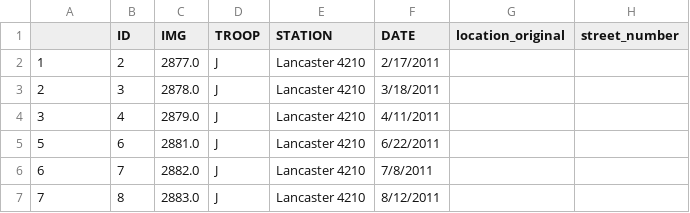
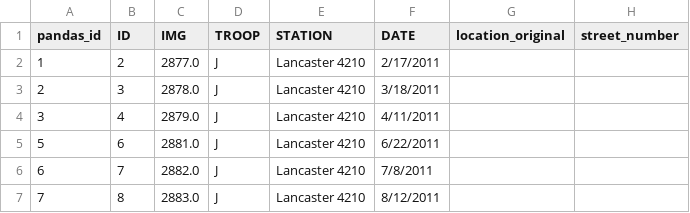
Before and after one commit to bhuber/pa-police-checkpoints, a CSV file: data/all_good.csv, drawn as a sheet; only a part is shown; the diff names each change by its address in the sheet, - before the commit and + after, or states it on an @@ line.

Commit message:
Fix csv file to make valid

```diff
--- a/data/all_good.csv
+++ b/data/all_good.csv
-A1: (empty)
+A1: pandas_id
```
